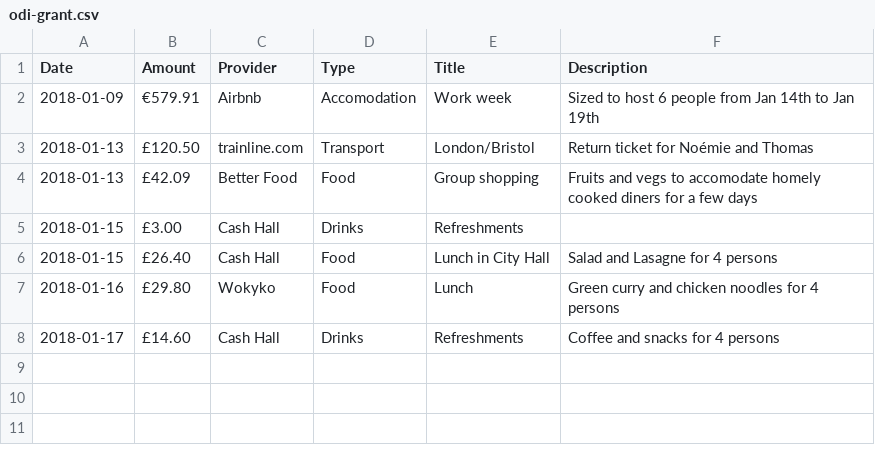
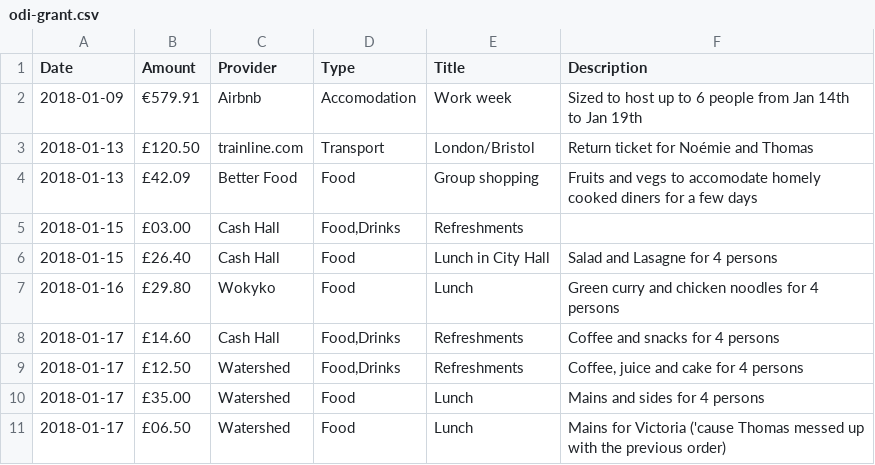
Before and after one commit to dtc-innovation/mind-the-gaps, a CSV file: _data/spendings/odi-grant.csv, drawn as a sheet; the diff names each change by its address in the sheet, - before the commit and + after, or states it on an @@ line.

Commit message:
17/01 spendings

```diff
--- a/_data/spendings/odi-grant.csv
+++ b/_data/spendings/odi-grant.csv
-F2 (Description): …to host 6 people…
+F2 (Description): …to host up to 6 people…
-B5 (Amount): £3.00
+B5 (Amount): £03.00
-D5 (Type): Drinks
+D5 (Type): Food,Drinks
-D8 (Type): Drinks
+D8 (Type): Food,Drinks
+row 9: 2018-01-17 | £12.50 | Watershed | Food,Drinks | Refreshments | Coffee, juice and cake for 4 persons
+row 10: 2018-01-17 | £35.00 | Watershed | Food | Lunch | Mains and sides for 4 persons
+row 11: 2018-01-17 | £06.50 | Watershed | Food | Lunch | Mains for Victoria ('cause Thomas messed up with the previous order)
```
